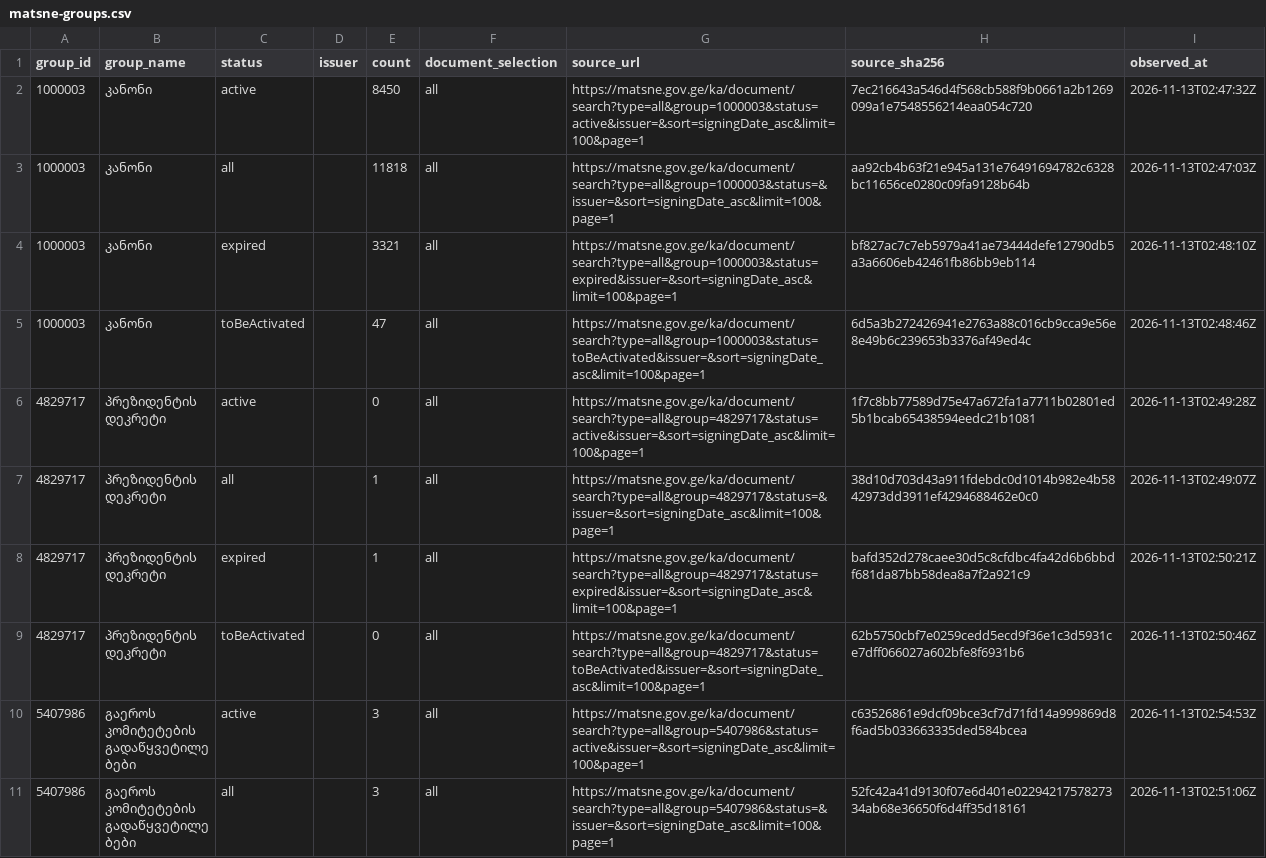
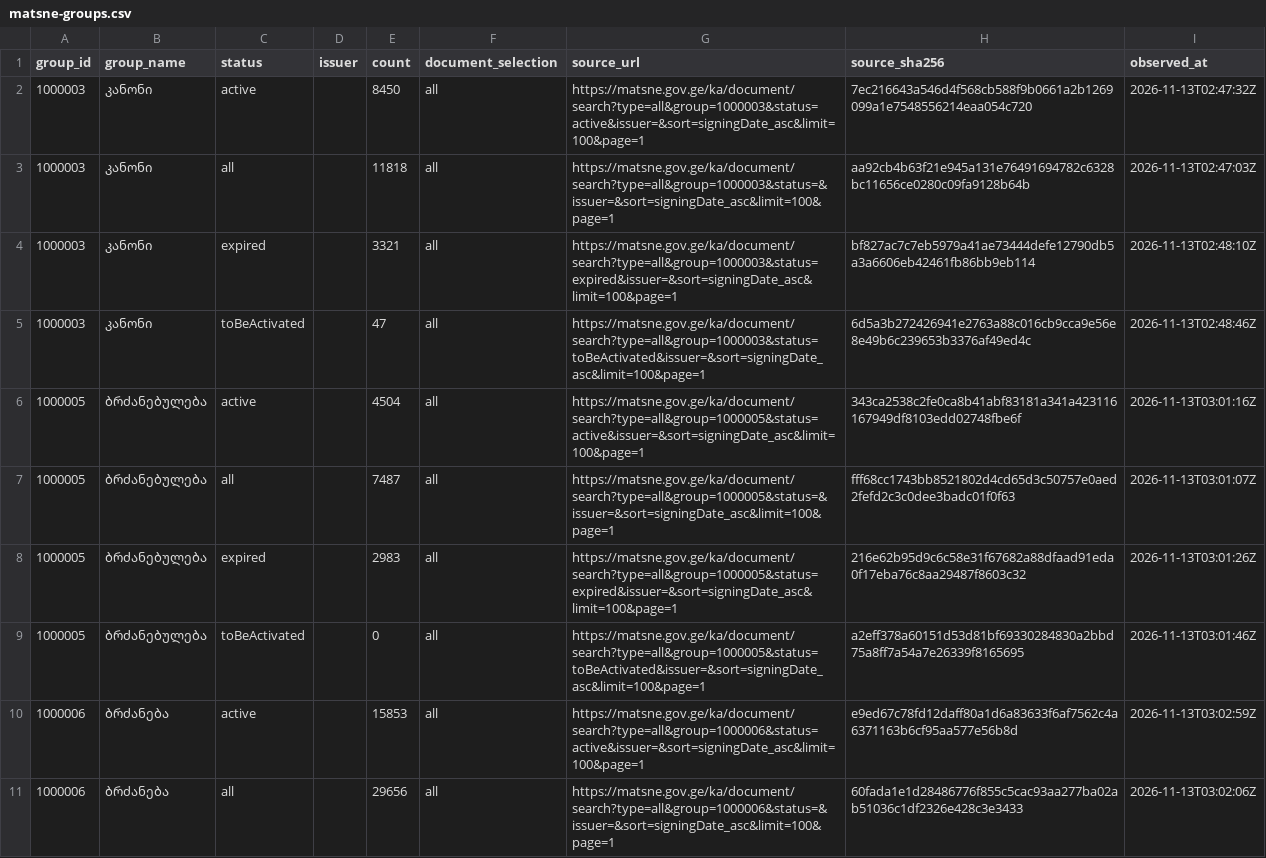
Before and after one commit to lexifina/georgia-law, a CSV file: data/matsne-groups.csv, drawn as a sheet; only a part is shown; the shorter side is filled out with more unchanged rows; the diff covers the shown part only; the diff names each change by its address in the sheet, - before the commit and + after, or states it on an @@ line.

Commit message:
Matsne census: 24 of 345 search counts checked against official listings
Kind: documentation
In-force: 2026-11-13
In-force-basis: census observation date; no legal commencement asserted
Source: https://matsne.gov.ge/ka/document/search
Shard: m1-all

```diff
--- a/data/matsne-groups.csv
+++ b/data/matsne-groups.csv
+row 6: 1000005 | ბრძანებულება | active |  | 4504 | all | https://matsne.gov.ge/ka/document/search?type=all&group=1000005&status=active&issuer=&sort=signingDate_asc&limit=100&page=1 | 343ca2538c2fe0ca8b41abf83181a341a423116167949df8103edd02748fbe6f | 2026-11-13T03:01:16Z
+row 7: 1000005 | ბრძანებულება | all |  | 7487 | all | https://matsne.gov.ge/ka/document/search?type=all&group=1000005&status=&issuer=&sort=signingDate_asc&limit=100&page=1 | fff68cc1743bb8521802d4cd65d3c50757e0aed2fefd2c3c0dee3badc01f0f63 | 2026-11-13T03:01:07Z
+row 8: 1000005 | ბრძანებულება | expired |  | 2983 | all | https://matsne.gov.ge/ka/document/search?type=all&group=1000005&status=expired&issuer=&sort=signingDate_asc&limit=100&page=1 | 216e62b95d9c6c58e31f67682a88dfaad91eda0f17eba76c8aa29487f8603c32 | 2026-11-13T03:01:26Z
+row 9: 1000005 | ბრძანებულება | toBeActivated |  | 0 | all | https://matsne.gov.ge/ka/document/search?type=all&group=1000005&status=toBeActivated&issuer=&sort=signingDate_asc&limit=100&page=1 | a2eff378a60151d53d81bf69330284830a2bbd75a8ff7a54a7e26339f8165695 | 2026-11-13T03:01:46Z
+row 10: 1000006 | ბრძანება | active |  | 15853 | all | https://matsne.gov.ge/ka/document/search?type=all&group=1000006&status=active&issuer=&sort=signingDate_asc&limit=100&page=1 | e9ed67c78fd12daff80a1d6a83633f6af7562c4a6371163b6cf95aa577e56b8d | 2026-11-13T03:02:59Z
+row 11: 1000006 | ბრძანება | all |  | 29656 | all | https://matsne.gov.ge/ka/document/search?type=all&group=1000006&status=&issuer=&sort=signingDate_asc&limit=100&page=1 | 60fada1e1d28486776f855c5cac93aa277ba02ab51036c1df2326e428c3e3433 | 2026-11-13T03:02:06Z
```
Also changed, not shown: 6 added rows elsewhere in this file.
